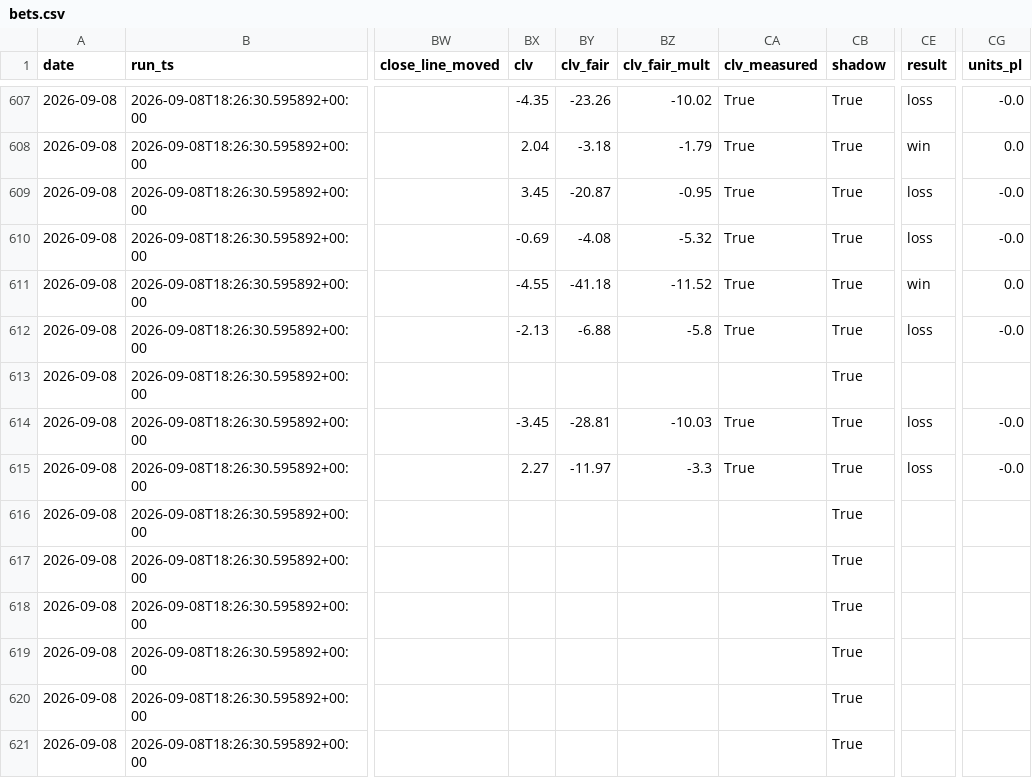
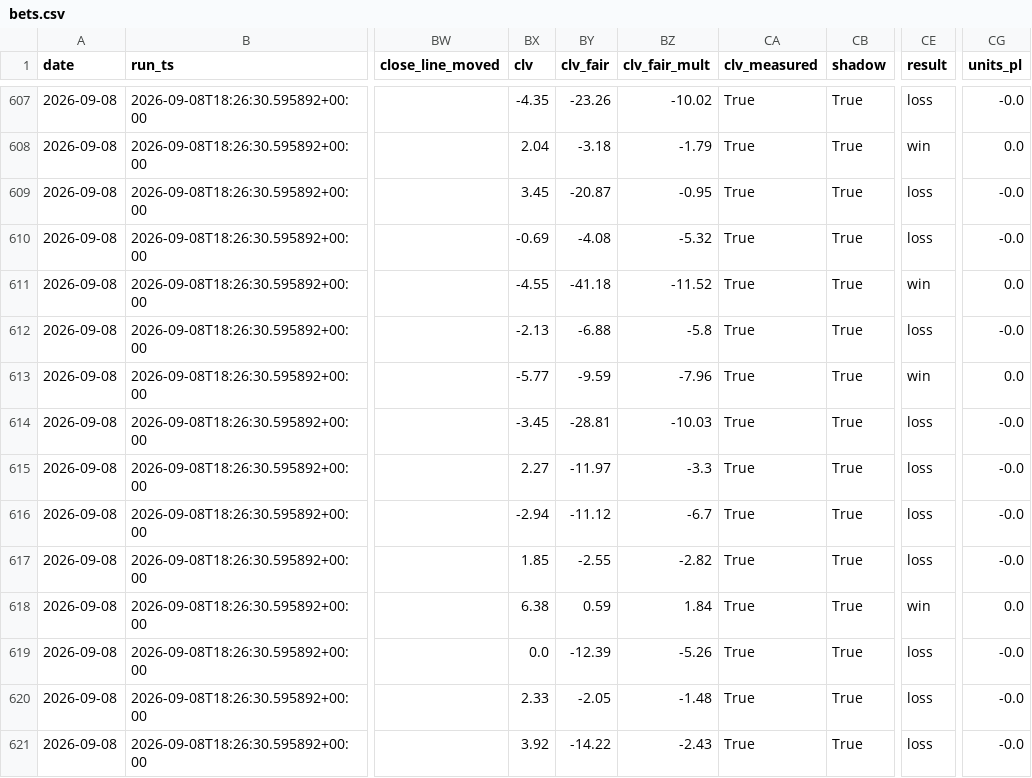
Before and after one commit to nfliegelman/ridgeseeker, a CSV file: docs/bets.csv, drawn as a sheet; only a part is shown, gaps mark what is left out; the diff covers the shown part only; the diff names each change by its address in the sheet, - before the commit and + after, or states it on an @@ line.

```diff
--- a/docs/bets.csv
+++ b/docs/bets.csv
-BX613 (clv): (empty)
+BX613 (clv): -5.77
-BY613 (clv_fair): (empty)
+BY613 (clv_fair): -9.59
-BZ613 (clv_fair_mult): (empty)
+BZ613 (clv_fair_mult): -7.96
-CA613 (clv_measured): (empty)
+CA613 (clv_measured): True
-CE613 (result): (empty)
+CE613 (result): win
-CG613 (units_pl): (empty)
+CG613 (units_pl): 0.0
-BX616 (clv): (empty)
+BX616 (clv): -2.94
-BY616 (clv_fair): (empty)
+BY616 (clv_fair): -11.12
-BZ616 (clv_fair_mult): (empty)
+BZ616 (clv_fair_mult): -6.7
-CA616:CA621 (clv_measured): (empty)
+CA616:CA621 (clv_measured): True
-CE616:CE617 (result): (empty)
+CE616:CE617 (result): loss
-CG616:CG617 (units_pl): (empty)
+CG616:CG617 (units_pl): -0.0
-BX617 (clv): (empty)
+BX617 (clv): 1.85
-BY617 (clv_fair): (empty)
+BY617 (clv_fair): -2.55
-BZ617 (clv_fair_mult): (empty)
+BZ617 (clv_fair_mult): -2.82
-BX618 (clv): (empty)
+BX618 (clv): 6.38
-BY618 (clv_fair): (empty)
+BY618 (clv_fair): 0.59
-BZ618 (clv_fair_mult): (empty)
+BZ618 (clv_fair_mult): 1.84
-CE618 (result): (empty)
+CE618 (result): win
-CG618 (units_pl): (empty)
+CG618 (units_pl): 0.0
-BX619 (clv): (empty)
+BX619 (clv): 0.0
-BY619 (clv_fair): (empty)
+BY619 (clv_fair): -12.39
-BZ619 (clv_fair_mult): (empty)
+BZ619 (clv_fair_mult): -5.26
-CE619:CE621 (result): (empty)
+CE619:CE621 (result): loss
-CG619:CG621 (units_pl): (empty)
+CG619:CG621 (units_pl): -0.0
-BX620 (clv): (empty)
+BX620 (clv): 2.33
-BY620 (clv_fair): (empty)
+BY620 (clv_fair): -2.05
-BZ620 (clv_fair_mult): (empty)
+BZ620 (clv_fair_mult): -1.48
-BX621 (clv): (empty)
+BX621 (clv): 3.92
-BY621 (clv_fair): (empty)
+BY621 (clv_fair): -14.22
-BZ621 (clv_fair_mult): (empty)
+BZ621 (clv_fair_mult): -2.43
```
Also changed, not shown: 102 edited cells elsewhere in this file, docs/runlog.csv, 3 other files.
